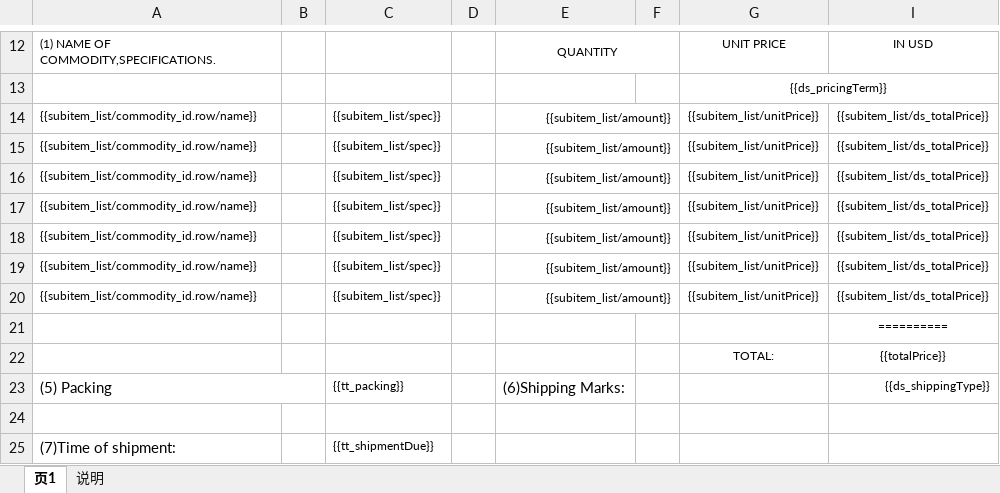
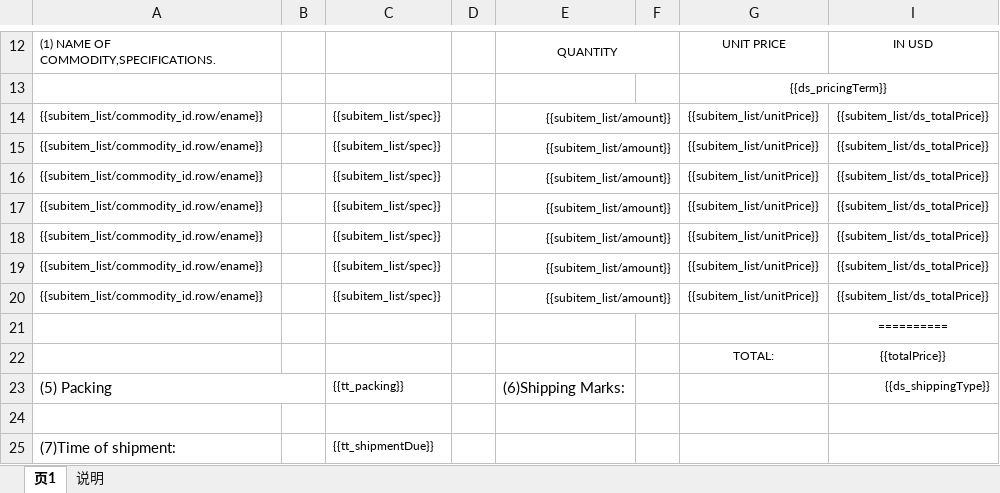
Before and after one commit to xmluozp/creinox_server, an Excel workbook: templates/sellcontract/sellcontract.xlsx, sheet 页1, drawn as a sheet; only a part is shown, gaps mark what is left out; values as stored, in another font and other column widths than the file's, no borders; the diff names each change by its address in the sheet, - before the commit and + after, or states it on an @@ line.

```diff
--- a/templates/sellcontract/sellcontract.xlsx (sheet 页1)
+++ b/templates/sellcontract/sellcontract.xlsx (sheet 页1)
-A14:A20: {{subitem_list/commodity_id.row/name}}
+A14:A20: {{subitem_list/commodity_id.row/ename}}
```
Also changed, not shown: 39 other files.
